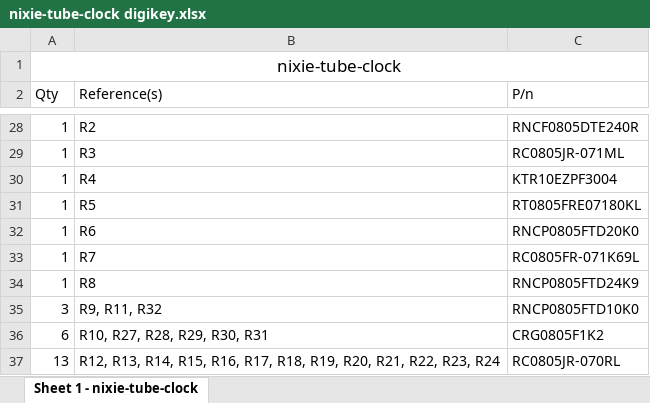
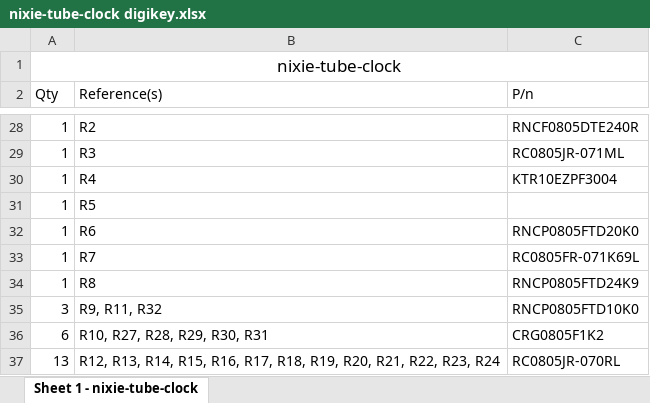
Before and after one commit to cadenhillis/nixie-tube-clock, an Excel workbook: nixie-tube-clock-hw/fab/nixie-tube-clock digikey.xlsx, sheet Sheet 1 - nixie-tube-clock, drawn as a sheet; only a part is shown, gaps mark what is left out; values as stored, in another font and other column widths than the file's, no borders; the diff names each change by its address in the sheet, - before the commit and + after, or states it on an @@ line.

```diff
--- a/nixie-tube-clock-hw/fab/nixie-tube-clock digikey.xlsx (sheet Sheet 1 - nixie-tube-clock)
+++ b/nixie-tube-clock-hw/fab/nixie-tube-clock digikey.xlsx (sheet Sheet 1 - nixie-tube-clock)
-C31 (P/n): RT0805FRE07180KL
+C31 (P/n): (empty)
```
Also changed, not shown: 32 other files.
